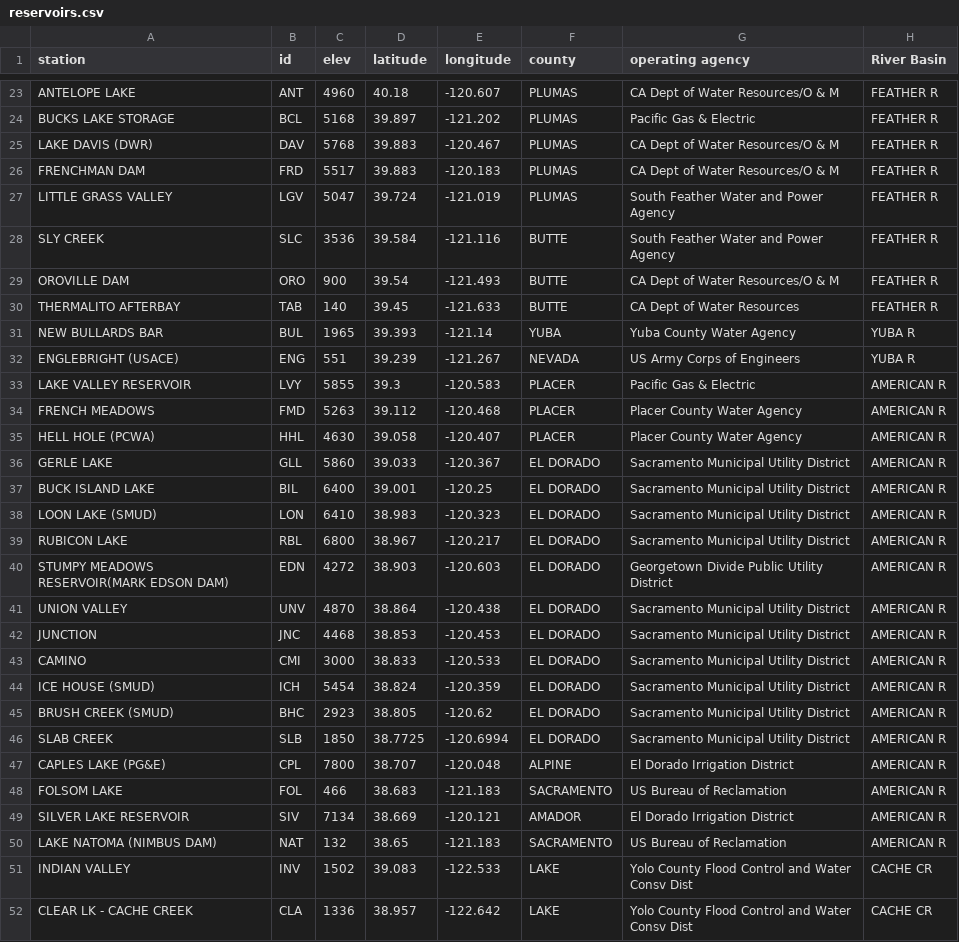
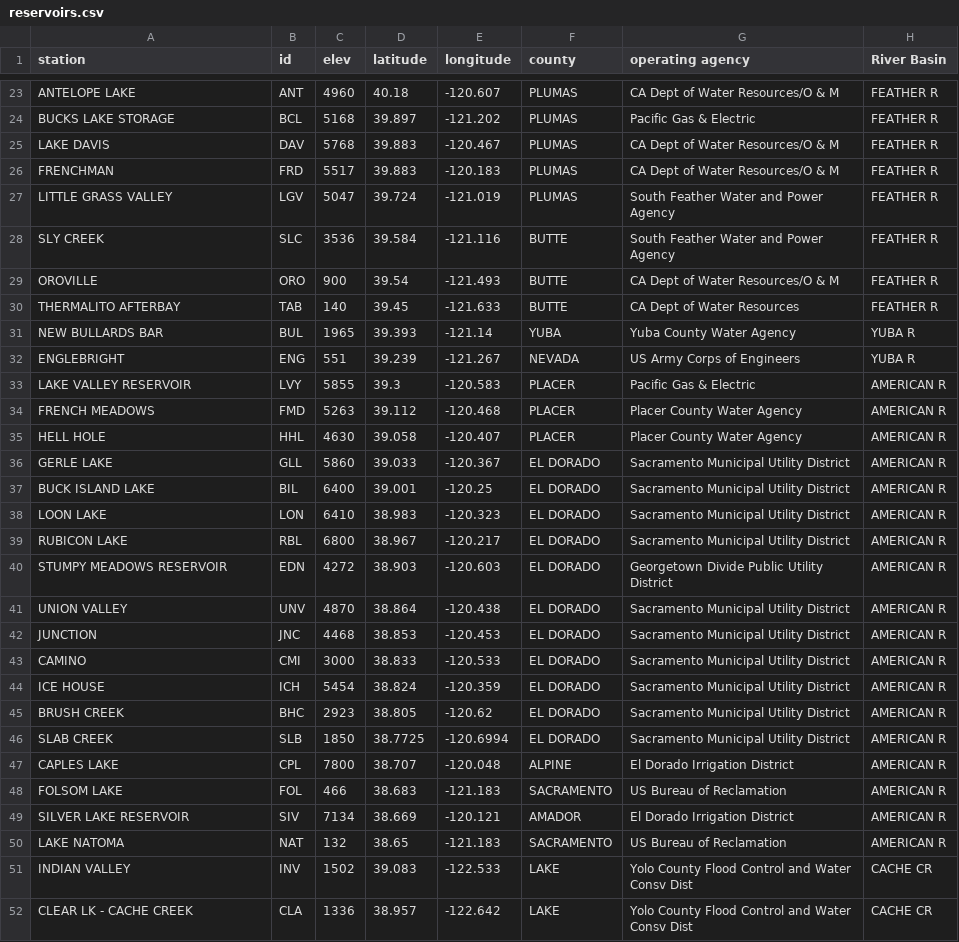
Before and after one commit to vicapow/water-supply, a CSV file: public/data/reservoirs.csv, drawn as a sheet; only a part is shown, gaps mark what is left out; the diff covers the shown part only.

Commit message:
removed extra labels in reservoir names

```diff
--- a/public/data/reservoirs.csv
+++ b/public/data/reservoirs.csv
@@ -24,18 +24,18 @@ ANTELOPE LAKE,ANT,4960,40.18,-120.607,PLUMAS,CA Dept of Water Resources/O & M,FE
 BUCKS LAKE STORAGE,BCL,5168,39.897,-121.202,PLUMAS,Pacific Gas & Electric,FEATHER R
-LAKE DAVIS (DWR),DAV,5768,39.883,-120.467,PLUMAS,CA Dept of Water Resources/O & M,FEATHER R
-FRENCHMAN DAM,FRD,5517,39.883,-120.183,PLUMAS,CA Dept of Water Resources/O & M,FEATHER R
+LAKE DAVIS,DAV,5768,39.883,-120.467,PLUMAS,CA Dept of Water Resources/O & M,FEATHER R
+FRENCHMAN,FRD,5517,39.883,-120.183,PLUMAS,CA Dept of Water Resources/O & M,FEATHER R
 LITTLE GRASS VALLEY,LGV,5047,39.724,-121.019,PLUMAS,South Feather Water and Power Agency,FEATHER R
 SLY CREEK,SLC,3536,39.584,-121.116,BUTTE,South Feather Water and Power Agency,FEATHER R
-OROVILLE DAM,ORO,900,39.54,-121.493,BUTTE,CA Dept of Water Resources/O & M,FEATHER R
+OROVILLE,ORO,900,39.54,-121.493,BUTTE,CA Dept of Water Resources/O & M,FEATHER R
 THERMALITO AFTERBAY,TAB,140,39.45,-121.633,BUTTE,CA Dept of Water Resources,FEATHER R
 NEW BULLARDS BAR,BUL,1965,39.393,-121.14,YUBA,Yuba County Water Agency,YUBA R
-ENGLEBRIGHT (USACE),ENG,551,39.239,-121.267,NEVADA,US Army Corps of Engineers,YUBA R
+ENGLEBRIGHT,ENG,551,39.239,-121.267,NEVADA,US Army Corps of Engineers,YUBA R
 LAKE VALLEY RESERVOIR,LVY,5855,39.3,-120.583,PLACER,Pacific Gas & Electric,AMERICAN R
 FRENCH MEADOWS,FMD,5263,39.112,-120.468,PLACER,Placer County Water Agency,AMERICAN R
-HELL HOLE (PCWA),HHL,4630,39.058,-120.407,PLACER,Placer County Water Agency,AMERICAN R
+HELL HOLE,HHL,4630,39.058,-120.407,PLACER,Placer County Water Agency,AMERICAN R
 GERLE LAKE,GLL,5860,39.033,-120.367,EL DORADO,Sacramento Municipal Utility District,AMERICAN R
 BUCK ISLAND LAKE,BIL,6400,39.001,-120.25,EL DORADO,Sacramento Municipal Utility District,AMERICAN R
-LOON LAKE (SMUD),LON,6410,38.983,-120.323,EL DORADO,Sacramento Municipal Utility District,AMERICAN R
+LOON LAKE,LON,6410,38.983,-120.323,EL DORADO,Sacramento Municipal Utility District,AMERICAN R
 RUBICON LAKE,RBL,6800,38.967,-120.217,EL DORADO,Sacramento Municipal Utility District,AMERICAN R
-STUMPY MEADOWS RESERVOIR(MARK EDSON DAM),EDN,4272,38.903,-120.603,EL DORADO,Georgetown Divide Public Utility District,AMERICAN R
+STUMPY MEADOWS RESERVOIR,EDN,4272,38.903,-120.603,EL DORADO,Georgetown Divide Public Utility District,AMERICAN R
 UNION VALLEY,UNV,4870,38.864,-120.438,EL DORADO,Sacramento Municipal Utility District,AMERICAN R
@@ -43,9 +43,9 @@ JUNCTION,JNC,4468,38.853,-120.453,EL DORADO,Sacramento Municipal Utility Distric
 CAMINO,CMI,3000,38.833,-120.533,EL DORADO,Sacramento Municipal Utility District,AMERICAN R
-ICE HOUSE (SMUD),ICH,5454,38.824,-120.359,EL DORADO,Sacramento Municipal Utility District,AMERICAN R
-BRUSH CREEK (SMUD),BHC,2923,38.805,-120.62,EL DORADO,Sacramento Municipal Utility District,AMERICAN R
+ICE HOUSE,ICH,5454,38.824,-120.359,EL DORADO,Sacramento Municipal Utility District,AMERICAN R
+BRUSH CREEK,BHC,2923,38.805,-120.62,EL DORADO,Sacramento Municipal Utility District,AMERICAN R
 SLAB CREEK,SLB,1850,38.7725,-120.6994,EL DORADO,Sacramento Municipal Utility District,AMERICAN R
-CAPLES LAKE (PG&E),CPL,7800,38.707,-120.048,ALPINE,El Dorado Irrigation District,AMERICAN R
+CAPLES LAKE,CPL,7800,38.707,-120.048,ALPINE,El Dorado Irrigation District,AMERICAN R
 FOLSOM LAKE,FOL,466,38.683,-121.183,SACRAMENTO,US Bureau of Reclamation,AMERICAN R
 SILVER LAKE RESERVOIR,SIV,7134,38.669,-120.121,AMADOR,El Dorado Irrigation District,AMERICAN R
-LAKE NATOMA  (NIMBUS DAM),NAT,132,38.65,-121.183,SACRAMENTO,US Bureau of Reclamation,AMERICAN R
+LAKE NATOMA,NAT,132,38.65,-121.183,SACRAMENTO,US Bureau of Reclamation,AMERICAN R
 INDIAN VALLEY,INV,1502,39.083,-122.533,LAKE,Yolo County Flood Control and Water Consv Dist,CACHE CR
```
Also changed, not shown: 24 edited cells elsewhere in this file, public/data/reservoirs.capacities.csv, 7 other files.
